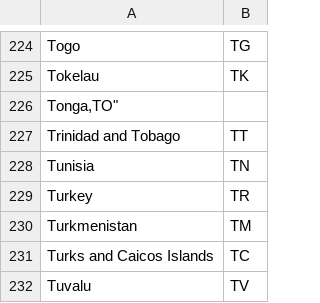
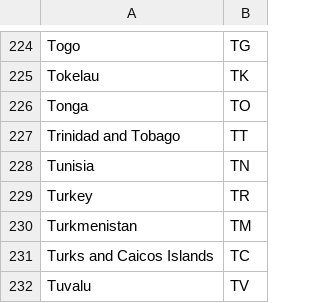
Before and after one commit to LETHAL-FORENSICS/Microsoft-Analyzer-Suite, a CSV file: Config/CountryCodes.csv, drawn as a sheet; only a part is shown, gaps mark what is left out; removed rows and columns are numbered as before the commit, all else as after; the diff names each change by its address in the sheet, - before the commit and + after, or states it on an @@ line.

Commit message:
2026-04-26

```diff
--- a/Config/CountryCodes.csv
+++ b/Config/CountryCodes.csv
-row 226: Tonga,TO"
+row 226: Tonga | TO
```
